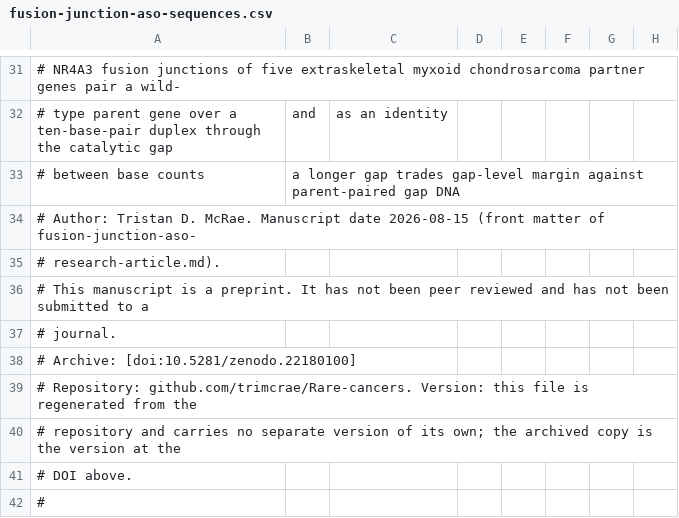
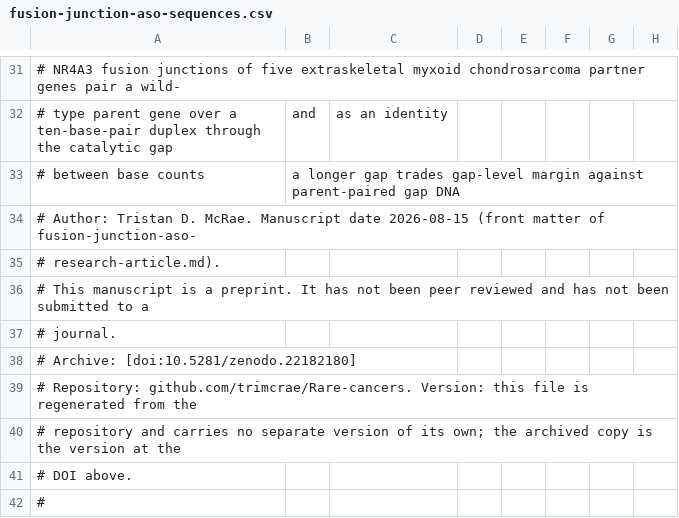
Before and after one commit to trimcrae/Rare-cancers, a CSV file: research/manuscripts/aso/fusion-junction-aso-sequences.csv, drawn as a sheet; only a part is shown, gaps mark what is left out; the diff names each change by its address in the sheet, - before the commit and + after, or states it on an @@ line.

```diff
--- a/research/manuscripts/aso/fusion-junction-aso-sequences.csv
+++ b/research/manuscripts/aso/fusion-junction-aso-sequences.csv
-A38: # Archive: [doi:10.5281/zenodo.22180100]
+A38: # Archive: [doi:10.5281/zenodo.22182180]
```
Also changed, not shown: 15 other files.
